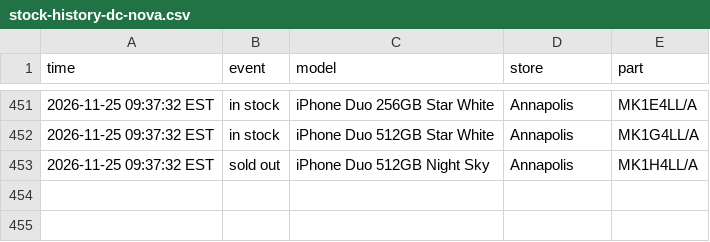
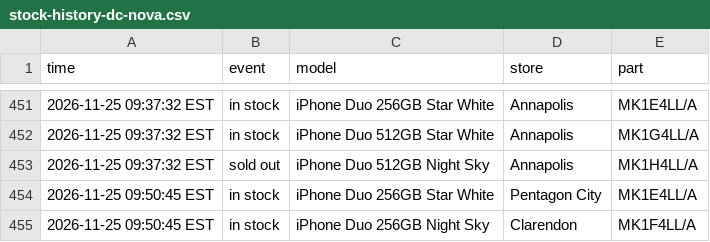
Before and after one commit to abkicks516/iphone-duo-monitor, a CSV file: stock-history-dc-nova.csv, drawn as a sheet; only a part is shown, gaps mark what is left out.

Commit message:
Stock history: 2 in, 0 out

```diff
--- a/stock-history-dc-nova.csv
+++ b/stock-history-dc-nova.csv
@@ -453 +453,3 @@ time,event,model,store,part
 2026-11-25 09:37:32 EST,sold out,iPhone Duo 512GB Night Sky,Annapolis,MK1H4LL/A
+2026-11-25 09:50:45 EST,in stock,iPhone Duo 256GB Star White,Pentagon City,MK1E4LL/A
+2026-11-25 09:50:45 EST,in stock,iPhone Duo 256GB Night Sky,Clarendon,MK1F4LL/A
```
